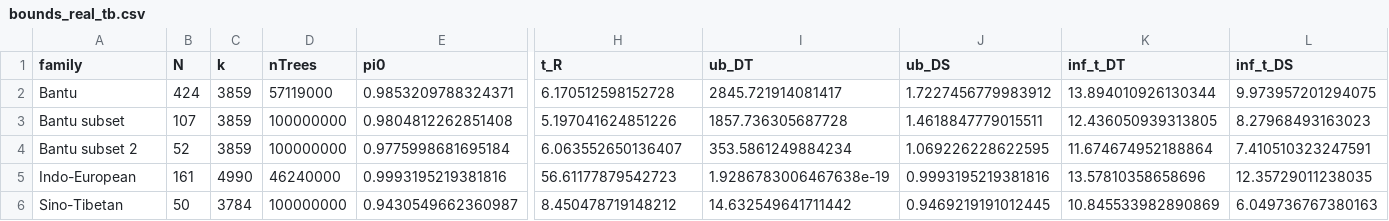
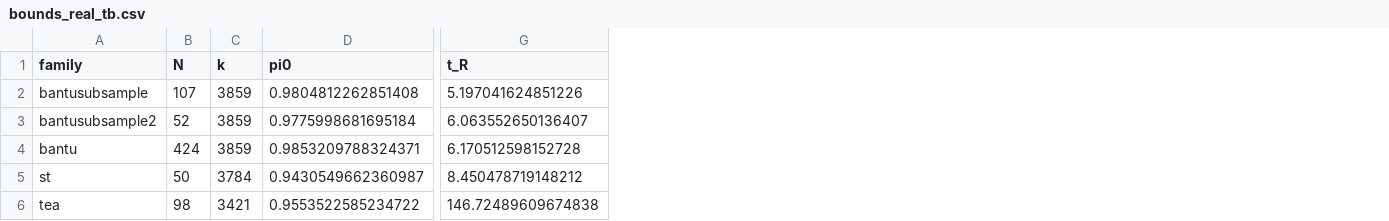
Before and after one commit to emmakopp1/phylogeny_trust, a CSV file: output/results/bounds_real_tb.csv, drawn as a sheet; only a part is shown, gaps mark what is left out; removed rows and columns are numbered as before the commit, all else as after; rows hold the shown columns only; the diff names each change by its address in the sheet, - before the commit and + after, or states it on an @@ line.

```diff
--- a/output/results/bounds_real_tb.csv
+++ b/output/results/bounds_real_tb.csv
-column D (nTrees), rows 3-4: 100000000 | 100000000; row 6: 100000000
-column I (ub_DT), rows 3-4: 1857.736305687728 | 353.5861249884234; row 6: 14.632549641711442
-column J (ub_DS), rows 3-4: 1.4618847779015511 | 1.069226228622595; row 6: 0.9469219191012445
-column K (inf_t_DT), rows 3-4: 12.436050939313805 | 11.674674952188864; row 6: 10.845533982890869
-column L (inf_t_DS), rows 3-4: 8.27968493163023 | 7.410510323247591; row 6: 6.049736767380163
-row 2: Bantu | 424 | 3859 | 57119000 | 0.9853209788324371 | 6.170512598152728 | 2845.721914081417 | 1.7227456779983912 | 13.894010926130344 | 9.973957201294075
-A2 (family): Bantu subset
+A2 (family): bantusubsample
-A3 (family): Bantu subset 2
+A3 (family): bantusubsample2
-row 5: Indo-European | 161 | 4990 | 46240000 | 0.9993195219381816 | 56.61177879542723 | 1.9286783006467638e-19 | 0.9993195219381816 | 13.57810358658696 | 12.35729011238035
+row 4: bantu | 424 | 3859 | 0.9853209788324371 | 6.170512598152728
-A5 (family): Sino-Tibetan
+A5 (family): st
+row 6: tea | 98 | 3421 | 0.9553522585234722 | 146.72489609674838
```
Also changed, not shown: 3 other files.
